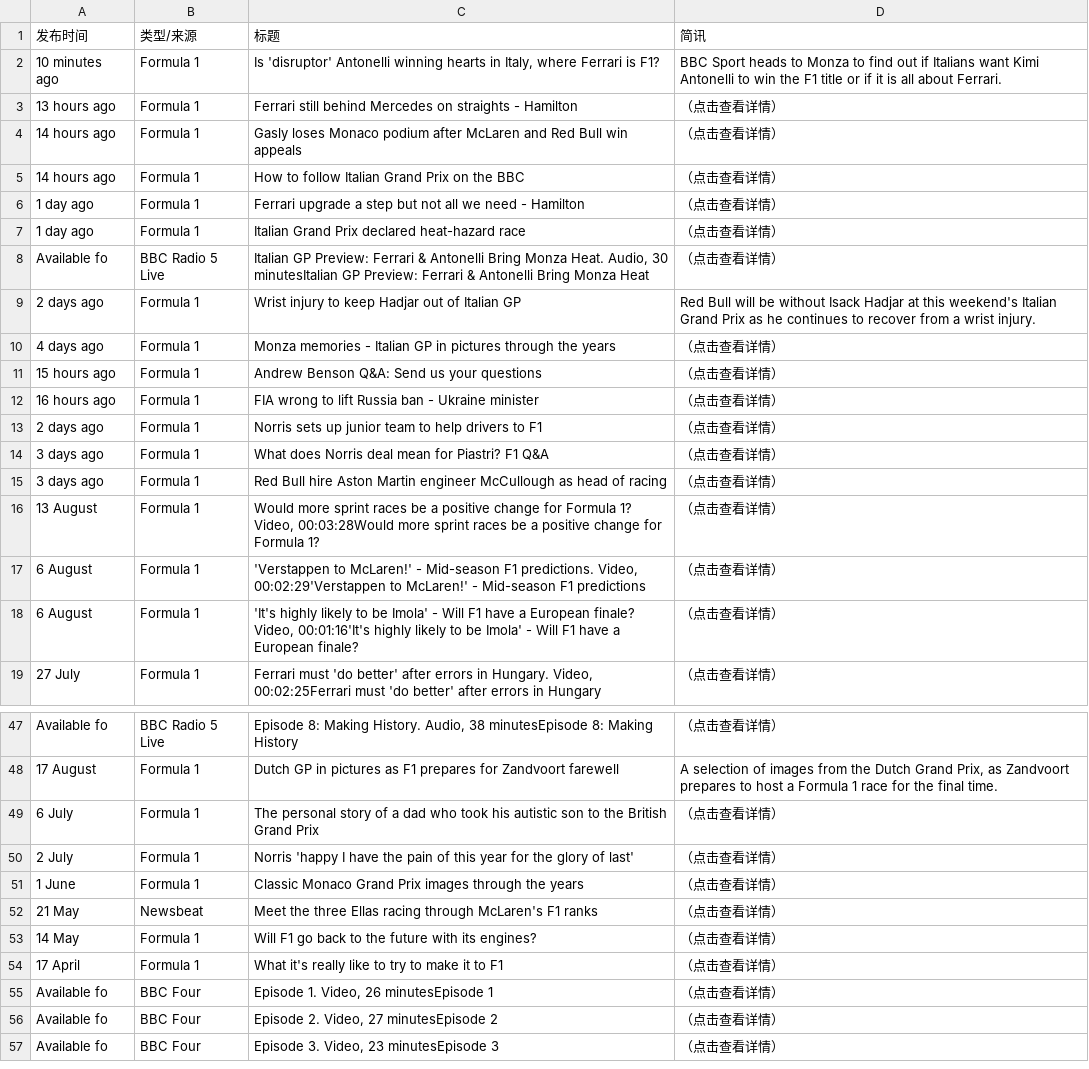
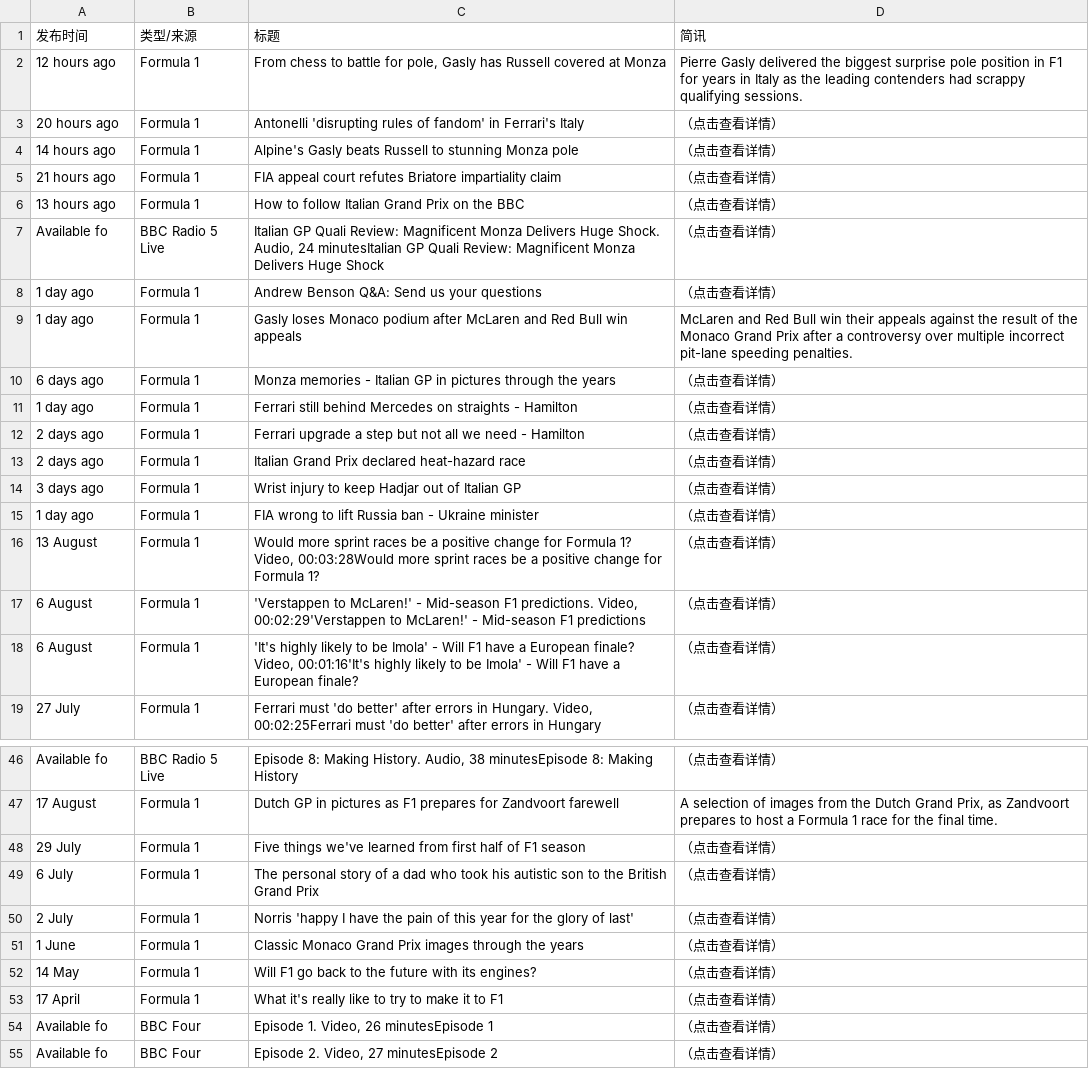
Before and after one commit to 202704948-design/bbc-f1-scraper, a CSV file: f1_news_perfect.csv, drawn as a sheet; only a part is shown, gaps mark what is left out; the shorter side is filled out with more unchanged rows; the diff covers the shown part only.

```diff
--- a/f1_news_perfect.csv
+++ b/f1_news_perfect.csv
@@ -1,16 +1,16 @@
 发布时间,类型/来源,标题,简讯
-10 minutes ago,Formula 1,"Is 'disruptor' Antonelli winning hearts in Italy, where Ferrari is F1?",BBC Sport heads to Monza to find out if Italians want Kimi Antonelli to win the F1 title or if it is all about Ferrari.
-13 hours ago,Formula 1,Ferrari still behind Mercedes on straights - Hamilton,（点击查看详情）
-14 hours ago,Formula 1,Gasly loses Monaco podium after McLaren and Red Bull win appeals,（点击查看详情）
-14 hours ago,Formula 1,How to follow Italian Grand Prix on the BBC,（点击查看详情）
-1 day ago,Formula 1,Ferrari upgrade a step but not all we need - Hamilton,（点击查看详情）
-1 day ago,Formula 1,Italian Grand Prix declared heat-hazard race,（点击查看详情）
-Available fo,BBC Radio 5 Live,"Italian GP Preview: Ferrari & Antonelli Bring Monza Heat. Audio, 30 minutesItalian GP Preview: Ferrari & Antonelli Bring Monza Heat",（点击查看详情）
-2 days ago,Formula 1,Wrist injury to keep Hadjar out of Italian GP,Red Bull will be without Isack Hadjar at this weekend's Italian Grand Prix as he continues to recover from a wrist injury.
-4 days ago,Formula 1,Monza memories - Italian GP in pictures through the years,（点击查看详情）
-15 hours ago,Formula 1,Andrew Benson Q&A: Send us your questions,（点击查看详情）
-16 hours ago,Formula 1,FIA wrong to lift Russia ban - Ukraine minister,（点击查看详情）
-2 days ago,Formula 1,Norris sets up junior team to help drivers to F1,（点击查看详情）
-3 days ago,Formula 1,What does Norris deal mean for Piastri? F1 Q&A,（点击查看详情）
-3 days ago,Formula 1,Red Bull hire Aston Martin engineer McCullough as head of racing,（点击查看详情）
+12 hours ago,Formula 1,"From chess to battle for pole, Gasly has Russell covered at Monza",Pierre Gasly delivered the biggest surprise pole position in F1 for years in Italy as the leading contenders had scrappy qualifying sessions.
+20 hours ago,Formula 1,Antonelli 'disrupting rules of fandom' in Ferrari's Italy,（点击查看详情）
+14 hours ago,Formula 1,Alpine's Gasly beats Russell to stunning Monza pole,（点击查看详情）
+21 hours ago,Formula 1,FIA appeal court refutes Briatore impartiality claim,（点击查看详情）
+13 hours ago,Formula 1,How to follow Italian Grand Prix on the BBC,（点击查看详情）
+Available fo,BBC Radio 5 Live,"Italian GP Quali Review: Magnificent Monza Delivers Huge Shock. Audio, 24 minutesItalian GP Quali Review: Magnificent Monza Delivers Huge Shock",（点击查看详情）
+1 day ago,Formula 1,Andrew Benson Q&A: Send us your questions,（点击查看详情）
+1 day ago,Formula 1,Gasly loses Monaco podium after McLaren and Red Bull win appeals,McLaren and Red Bull win their appeals against the result of the Monaco Grand Prix after a controversy over multiple incorrect pit-lane speeding penalties.
+6 days ago,Formula 1,Monza memories - Italian GP in pictures through the years,（点击查看详情）
+1 day ago,Formula 1,Ferrari still behind Mercedes on straights - Hamilton,（点击查看详情）
+2 days ago,Formula 1,Ferrari upgrade a step but not all we need - Hamilton,（点击查看详情）
+2 days ago,Formula 1,Italian Grand Prix declared heat-hazard race,（点击查看详情）
+3 days ago,Formula 1,Wrist injury to keep Hadjar out of Italian GP,（点击查看详情）
+1 day ago,Formula 1,FIA wrong to lift Russia ban - Ukraine minister,（点击查看详情）
 13 August,Formula 1,"Would more sprint races be a positive change for Formula 1? Video, 00:03:28Would more sprint races be a positive change for Formula 1?",（点击查看详情）
@@ -48,2 +47,3 @@ Available fo,BBC Radio 5 Live,"Episode 8: Making History. Audio, 38 minutesEpiso
 17 August,Formula 1,Dutch GP in pictures as F1 prepares for Zandvoort farewell,"A selection of images from the Dutch Grand Prix, as Zandvoort prepares to host a Formula 1 race for the final time."
+29 July,Formula 1,Five things we've learned from first half of F1 season,（点击查看详情）
 6 July,Formula 1,The personal story of a dad who took his autistic son to the British Grand Prix,（点击查看详情）
@@ -51,3 +51,2 @@ Available fo,BBC Radio 5 Live,"Episode 8: Making History. Audio, 38 minutesEpiso
 1 June,Formula 1,Classic Monaco Grand Prix images through the years,（点击查看详情）
-21 May,Newsbeat,Meet the three Ellas racing through McLaren's F1 ranks,（点击查看详情）
 14 May,Formula 1,Will F1 go back to the future with its engines?,（点击查看详情）
```
Also changed, not shown: 4 added rows, 4 removed rows, 2 moved rows and 4 edited cells elsewhere in this file.
